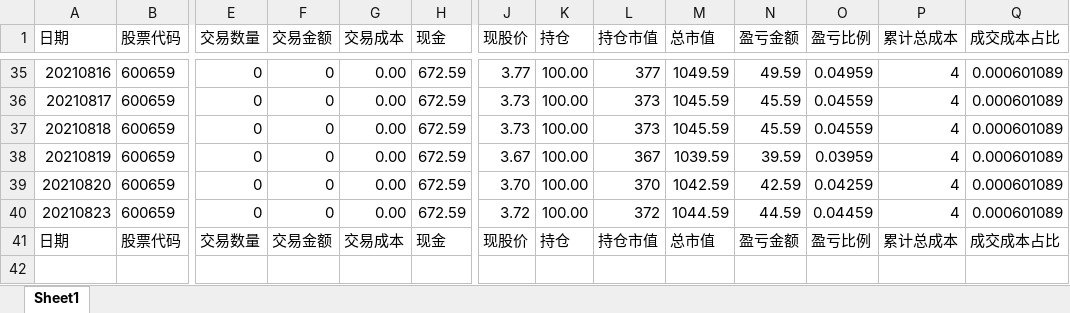
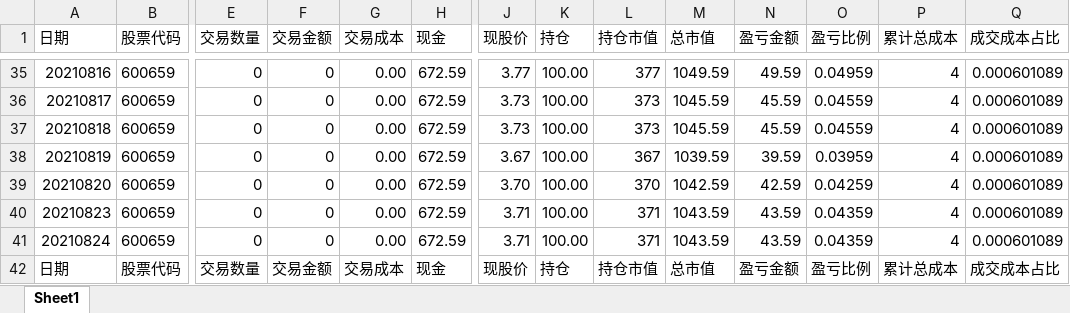
Before and after one commit to zwdnet/stockpractice, an Excel workbook: 实盘训练记录.xlsx, sheet Sheet1, drawn as a sheet; only a part is shown, gaps mark what is left out; values as stored, in another font and other column widths than the file's, no borders; rows hold the shown columns only; the diff names each change by its address in the sheet, - before the commit and + after, or states it on an @@ line.

```diff
--- a/实盘训练记录.xlsx (sheet Sheet1)
+++ b/实盘训练记录.xlsx (sheet Sheet1)
-J40 (现股价): 3.72
+J40 (现股价): 3.71
-L40 (持仓市值): 372
+L40 (持仓市值): 371
-M40 (总市值): 1044.59
+M40 (总市值): 1043.59
-N40 (盈亏金额): 44.59
+N40 (盈亏金额): 43.59
-O40 (盈亏比例): 0.04459
+O40 (盈亏比例): 0.04359
+row 41: 20210824 | 600659 | 0 | 0 | 0.00 | 672.59 | 3.71 | 100.00 | 371 | 1043.59 | 43.59 | 0.04359 | 4 | 0.000601089
```
Also changed, not shown: 收益数据.xlsx, 1 other file.
